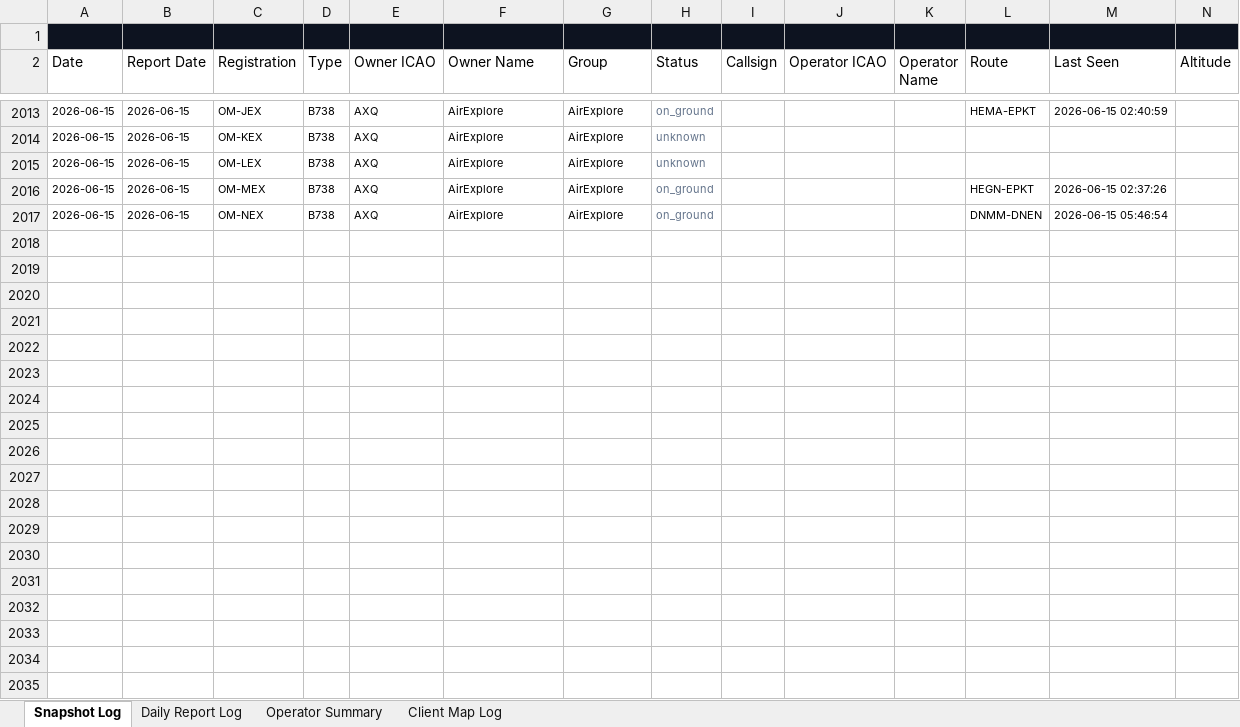
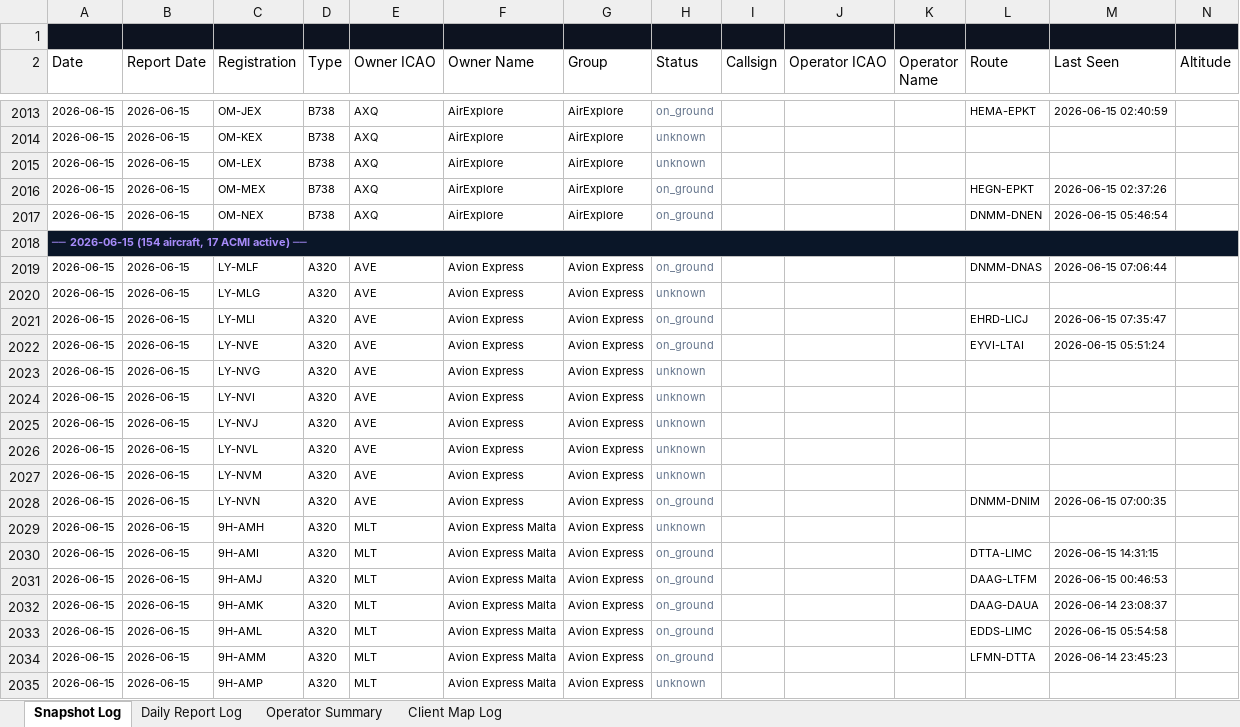
Before and after one commit to juliuskvx/acmi-tracker, an Excel workbook: data/acmi_log.xlsx, sheet Snapshot Log, drawn as a sheet; only a part is shown, gaps mark what is left out; values as stored, in another font and other column widths than the file's, no borders; rows hold the shown columns only; the diff covers the shown part only; the diff names each change by its address in the sheet, - before the commit and + after, or states it on an @@ line.

```diff
--- a/data/acmi_log.xlsx (sheet Snapshot Log)
+++ b/data/acmi_log.xlsx (sheet Snapshot Log)
+row 2018: ── 2026-06-15 (154 aircraft, 17 ACMI active) ──
+row 2019: 2026-06-15 | 2026-06-15 | LY-MLF | A320 | AVE | Avion Express | Avion Express | on_ground |  |  |  | DNMM-DNAS | 2026-06-15 07:06:44
+row 2020: 2026-06-15 | 2026-06-15 | LY-MLG | A320 | AVE | Avion Express | Avion Express | unknown
+row 2021: 2026-06-15 | 2026-06-15 | LY-MLI | A320 | AVE | Avion Express | Avion Express | on_ground |  |  |  | EHRD-LICJ | 2026-06-15 07:35:47
+row 2022: 2026-06-15 | 2026-06-15 | LY-NVE | A320 | AVE | Avion Express | Avion Express | on_ground |  |  |  | EYVI-LTAI | 2026-06-15 05:51:24
+row 2023: 2026-06-15 | 2026-06-15 | LY-NVG | A320 | AVE | Avion Express | Avion Express | unknown
+row 2024: 2026-06-15 | 2026-06-15 | LY-NVI | A320 | AVE | Avion Express | Avion Express | unknown
+row 2025: 2026-06-15 | 2026-06-15 | LY-NVJ | A320 | AVE | Avion Express | Avion Express | unknown
+row 2026: 2026-06-15 | 2026-06-15 | LY-NVL | A320 | AVE | Avion Express | Avion Express | unknown
+row 2027: 2026-06-15 | 2026-06-15 | LY-NVM | A320 | AVE | Avion Express | Avion Express | unknown
+row 2028: 2026-06-15 | 2026-06-15 | LY-NVN | A320 | AVE | Avion Express | Avion Express | on_ground |  |  |  | DNMM-DNIM | 2026-06-15 07:00:35
+row 2029: 2026-06-15 | 2026-06-15 | 9H-AMH | A320 | MLT | Avion Express Malta | Avion Express | unknown
+row 2030: 2026-06-15 | 2026-06-15 | 9H-AMI | A320 | MLT | Avion Express Malta | Avion Express | on_ground |  |  |  | DTTA-LIMC | 2026-06-15 14:31:15
+row 2031: 2026-06-15 | 2026-06-15 | 9H-AMJ | A320 | MLT | Avion Express Malta | Avion Express | on_ground |  |  |  | DAAG-LTFM | 2026-06-15 00:46:53
+row 2032: 2026-06-15 | 2026-06-15 | 9H-AMK | A320 | MLT | Avion Express Malta | Avion Express | on_ground |  |  |  | DAAG-DAUA | 2026-06-14 23:08:37
+row 2033: 2026-06-15 | 2026-06-15 | 9H-AML | A320 | MLT | Avion Express Malta | Avion Express | on_ground |  |  |  | EDDS-LIMC | 2026-06-15 05:54:58
+row 2034: 2026-06-15 | 2026-06-15 | 9H-AMM | A320 | MLT | Avion Express Malta | Avion Express | on_ground |  |  |  | LFMN-DTTA | 2026-06-14 23:45:23
+row 2035: 2026-06-15 | 2026-06-15 | 9H-AMP | A320 | MLT | Avion Express Malta | Avion Express | unknown
```
Also changed, not shown: 137 added rows elsewhere in this sheet, sheet Daily Report Log, sheet Client Map Log, sheet Operator Summary, 2 other files.
